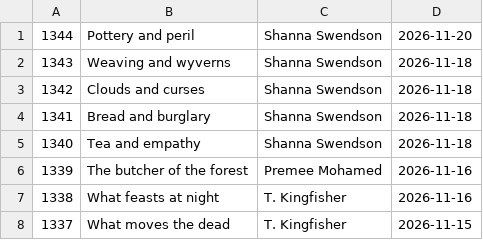
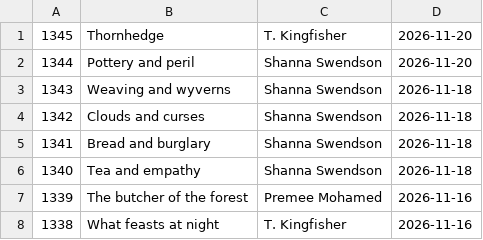
Before and after one commit to talopine/Gloomy-Octopus-Blog, a CSV file: content/pages/booklist/booklist.csv, drawn as a sheet; only a part is shown; the shorter side is filled out with more unchanged rows; the diff names each change by its address in the sheet, - before the commit and + after, or states it on an @@ line.

Commit message:
Update booklist.csv

```diff
--- a/content/pages/booklist/booklist.csv
+++ b/content/pages/booklist/booklist.csv
+row 1: 1345 | Thornhedge | T. Kingfisher | 2026-11-20
```
